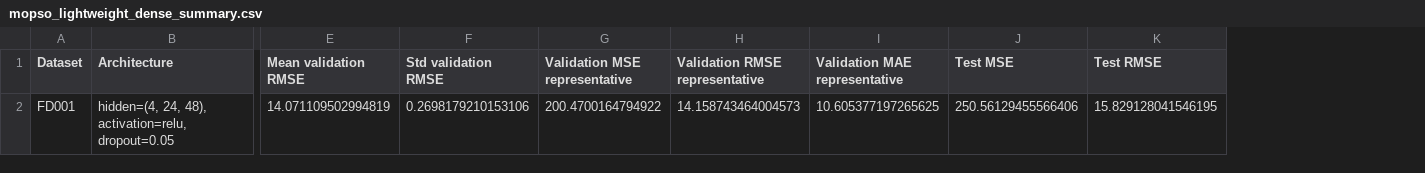
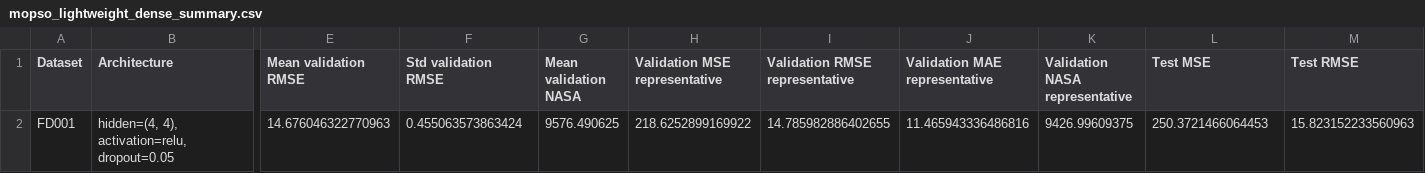
Before and after one commit to eitt/measurement-and-control, a CSV file: mopso_results/mopso_lightweight_dense_summary.csv, drawn as a sheet; only a part is shown, gaps mark what is left out; removed rows and columns are numbered as before the commit, all else as after; rows hold the shown columns only; the diff names each change by its address in the sheet, - before the commit and + after, or states it on an @@ line.

Commit message:
Fixes over the NASA Score. Source code unified

```diff
--- a/mopso_results/mopso_lightweight_dense_summary.csv
+++ b/mopso_results/mopso_lightweight_dense_summary.csv
+column G (Mean validation NASA), empty
+column K (Validation NASA representative), empty
-row 2: FD001 | hidden=(4, 24, 48), activation=relu, dropout=0.05 | 14.071109502994819 | 0.2698179210153106 | 200.4700164794922 | 14.158743464004573 | 10.605377197265625 | 250.56129455566406 | 15.829128041546195
+row 2: FD001 | hidden=(4, 4), activation=relu, dropout=0.05 | 14.676046322770963 | 0.455063573863424 | 9576.490625 | 218.6252899169922 | 14.785982886402655 | 11.465943336486816 | 9426.99609375 | 250.3721466064453 | 15.823152233560963
```
Also changed, not shown: mopso_results/FD001_final_architecture_summary.csv, mopso_results/FD001_final_seed_results.csv, 12 other files.
